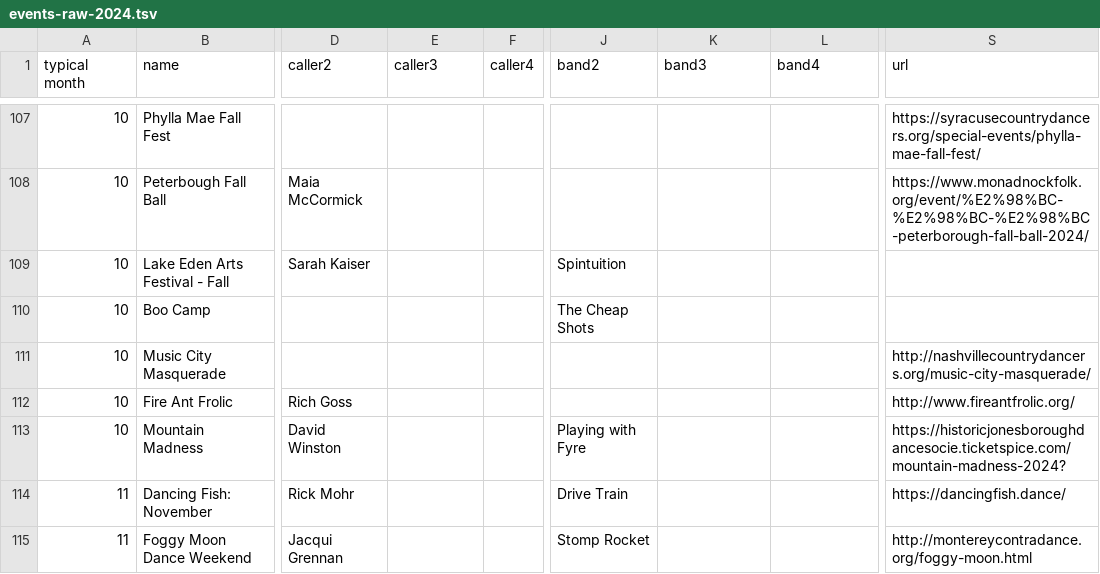
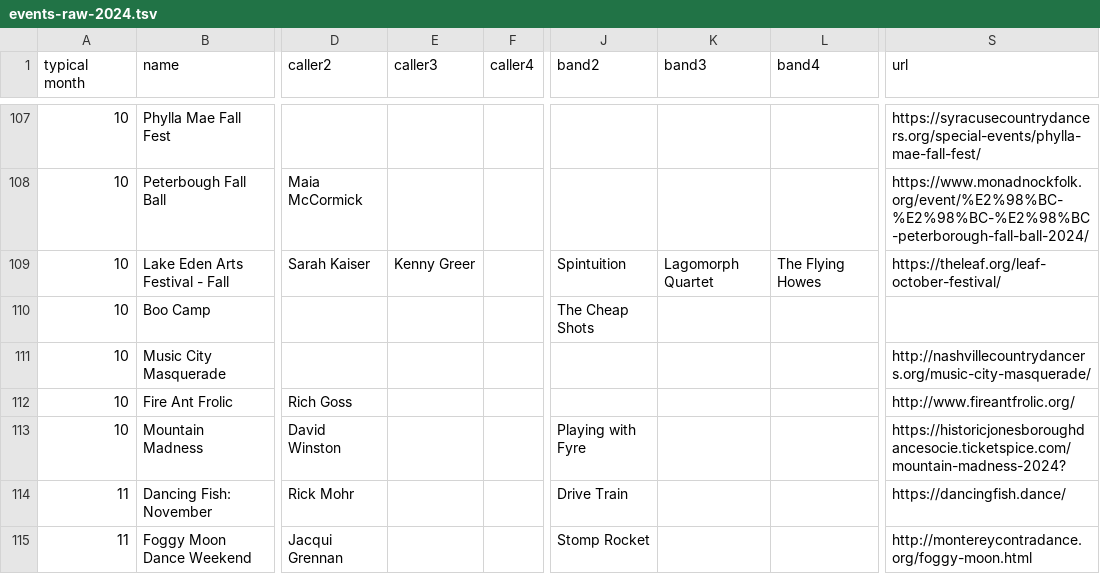
Before and after one commit to jeffkaufman/trycontra, a TSV file: events-raw-2024.tsv, drawn as a sheet; only a part is shown, gaps mark what is left out; the diff names each change by its address in the sheet, - before the commit and + after, or states it on an @@ line.

```diff
--- a/events-raw-2024.tsv
+++ b/events-raw-2024.tsv
-E109 (caller3): (empty)
+E109 (caller3): Kenny Greer
-K109 (band3): (empty)
+K109 (band3): Lagomorph Quartet
-L109 (band4): (empty)
+L109 (band4): The Flying Howes
-S109 (url): (empty)
+S109 (url): https://theleaf.org/leaf-october-festival/
```
Also changed, not shown: events-raw-2025.tsv, 1 other file.
